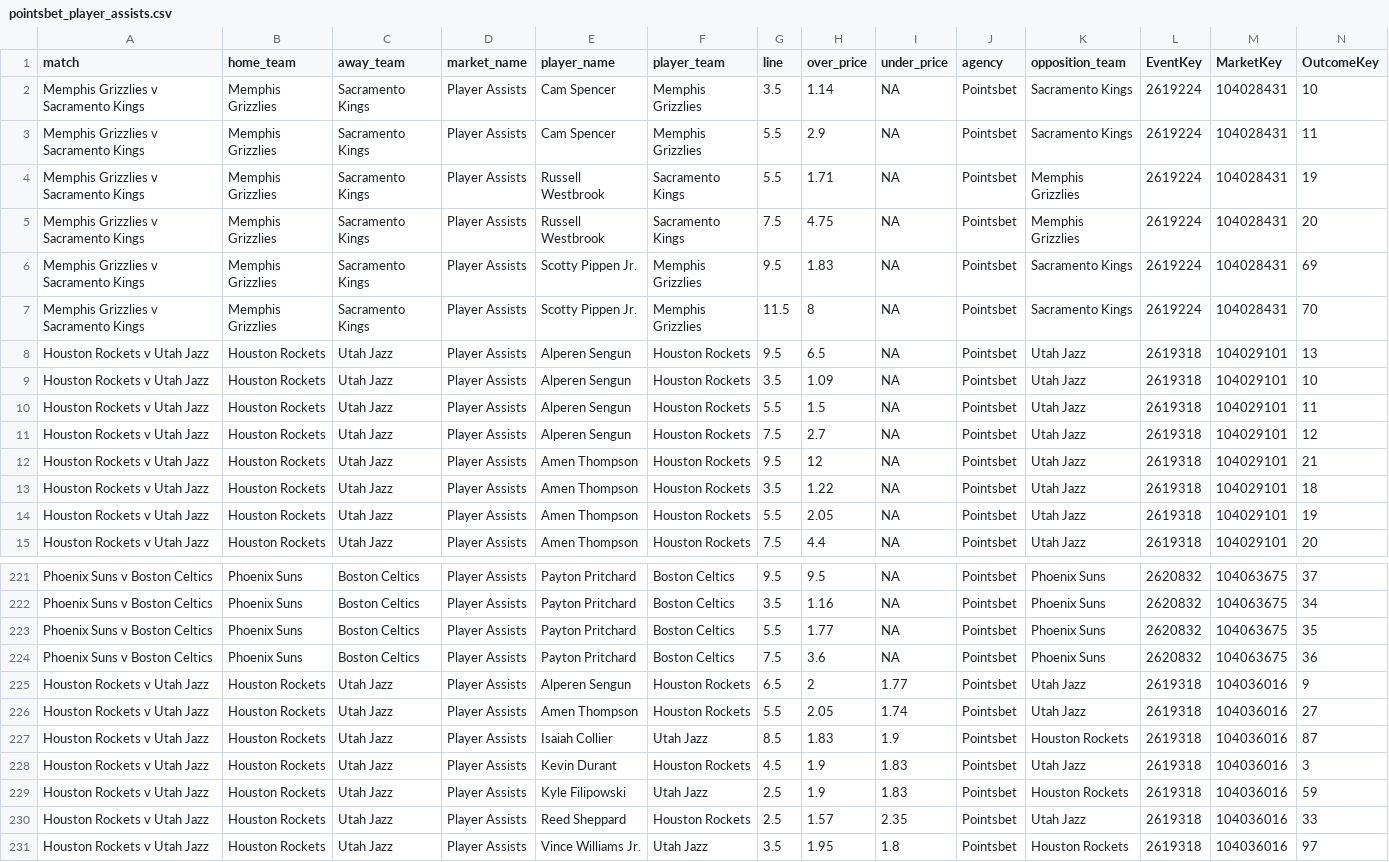
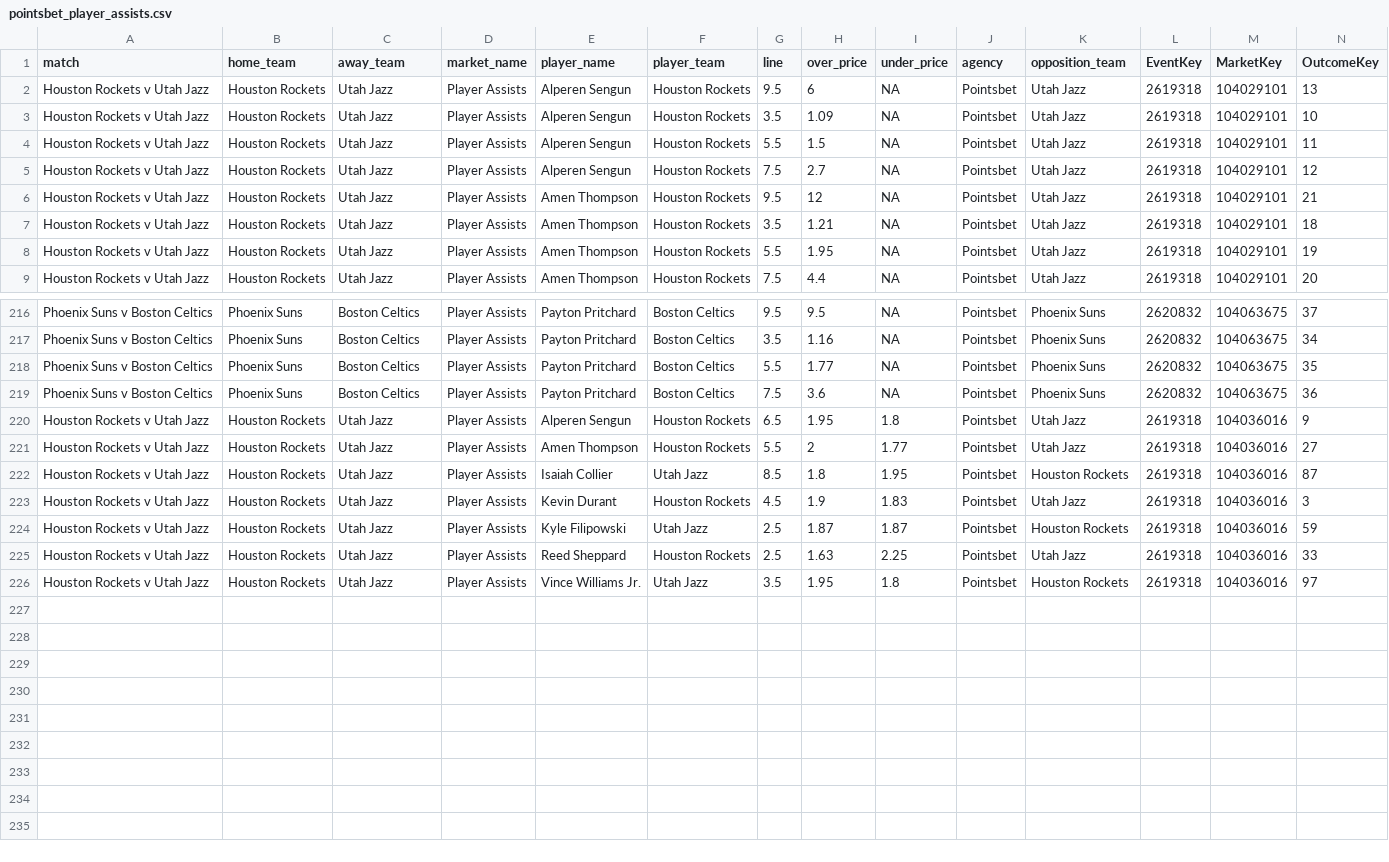
Before and after one commit to jamesbrown1417/NBA, a CSV file: Data/scraped_odds/pointsbet_player_assists.csv, drawn as a sheet; only a part is shown, gaps mark what is left out; removed rows and columns are numbered as before the commit, all else as after; rows hold the shown columns only; the diff covers the shown part only; the diff names each change by its address in the sheet, - before the commit and + after, or states it on an @@ line.

```diff
--- a/Data/scraped_odds/pointsbet_player_assists.csv
+++ b/Data/scraped_odds/pointsbet_player_assists.csv
-row 2: Memphis Grizzlies v Sacramento Kings | Memphis Grizzlies | Sacramento Kings | Player Assists | Cam Spencer | Memphis Grizzlies | 3.5 | 1.14 | NA | Pointsbet | Sacramento Kings | 2619224 | 104028431 | 10
-row 3: Memphis Grizzlies v Sacramento Kings | Memphis Grizzlies | Sacramento Kings | Player Assists | Cam Spencer | Memphis Grizzlies | 5.5 | 2.9 | NA | Pointsbet | Sacramento Kings | 2619224 | 104028431 | 11
-row 4: Memphis Grizzlies v Sacramento Kings | Memphis Grizzlies | Sacramento Kings | Player Assists | Russell Westbrook | Sacramento Kings | 5.5 | 1.71 | NA | Pointsbet | Memphis Grizzlies | 2619224 | 104028431 | 19
-row 5: Memphis Grizzlies v Sacramento Kings | Memphis Grizzlies | Sacramento Kings | Player Assists | Russell Westbrook | Sacramento Kings | 7.5 | 4.75 | NA | Pointsbet | Memphis Grizzlies | 2619224 | 104028431 | 20
-row 6: Memphis Grizzlies v Sacramento Kings | Memphis Grizzlies | Sacramento Kings | Player Assists | Scotty Pippen Jr. | Memphis Grizzlies | 9.5 | 1.83 | NA | Pointsbet | Sacramento Kings | 2619224 | 104028431 | 69
-row 7: Memphis Grizzlies v Sacramento Kings | Memphis Grizzlies | Sacramento Kings | Player Assists | Scotty Pippen Jr. | Memphis Grizzlies | 11.5 | 8 | NA | Pointsbet | Sacramento Kings | 2619224 | 104028431 | 70
-H2 (over_price): 6.5
+H2 (over_price): 6
-H7 (over_price): 1.22
+H7 (over_price): 1.21
-H8 (over_price): 2.05
+H8 (over_price): 1.95
-H220 (over_price): 2
+H220 (over_price): 1.95
-I220 (under_price): 1.77
+I220 (under_price): 1.8
-H221 (over_price): 2.05
+H221 (over_price): 2
-I221 (under_price): 1.74
+I221 (under_price): 1.77
-H222 (over_price): 1.83
+H222 (over_price): 1.8
-I222 (under_price): 1.9
+I222 (under_price): 1.95
-H224 (over_price): 1.9
+H224 (over_price): 1.87
-I224 (under_price): 1.83
+I224 (under_price): 1.87
-H225 (over_price): 1.57
+H225 (over_price): 1.63
-I225 (under_price): 2.35
+I225 (under_price): 2.25
```
Also changed, not shown: 1 added row and 34 edited cells elsewhere in this file, Data/scraped_odds/pointsbet_player_points.csv, Data/scraped_odds/pointsbet_player_rebounds.csv, 53 other files.
